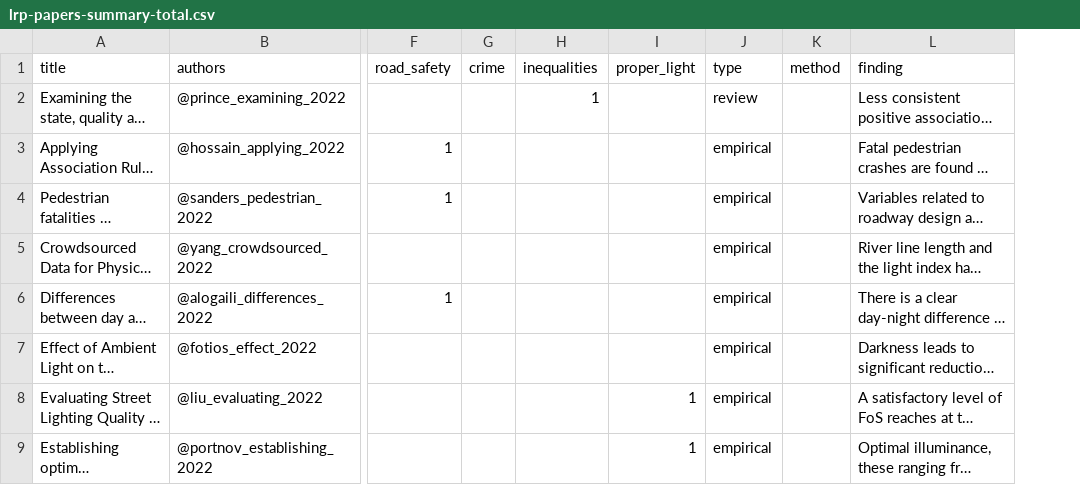
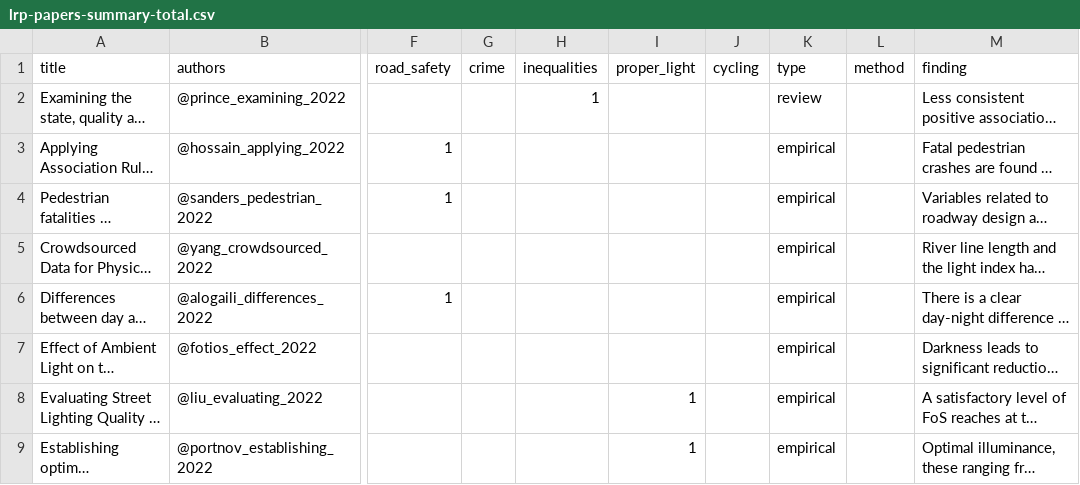
Before and after one commit to saturnlighting/literature-review, a CSV file: lrp-papers-summary-total.csv, drawn as a sheet; only a part is shown, gaps mark what is left out; long unchanged cells end in …; the diff names each change by its address in the sheet, - before the commit and + after, or states it on an @@ line.

```diff
--- a/lrp-papers-summary-total.csv
+++ b/lrp-papers-summary-total.csv
+column J (cycling), empty
```
Also changed, not shown: 3 other files.
